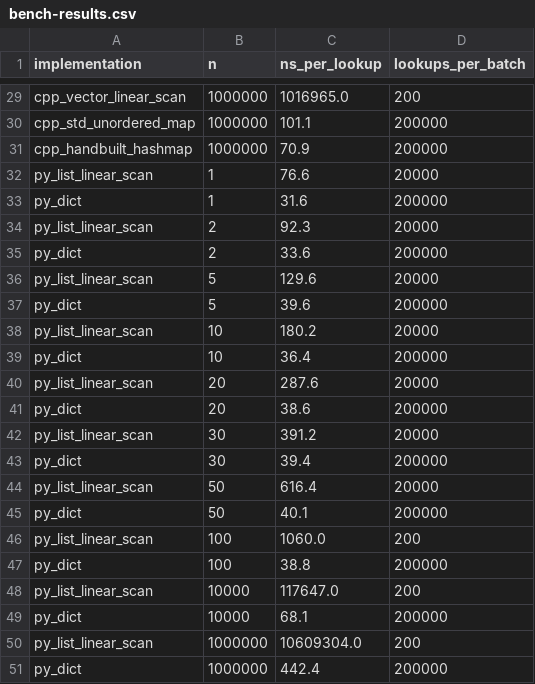
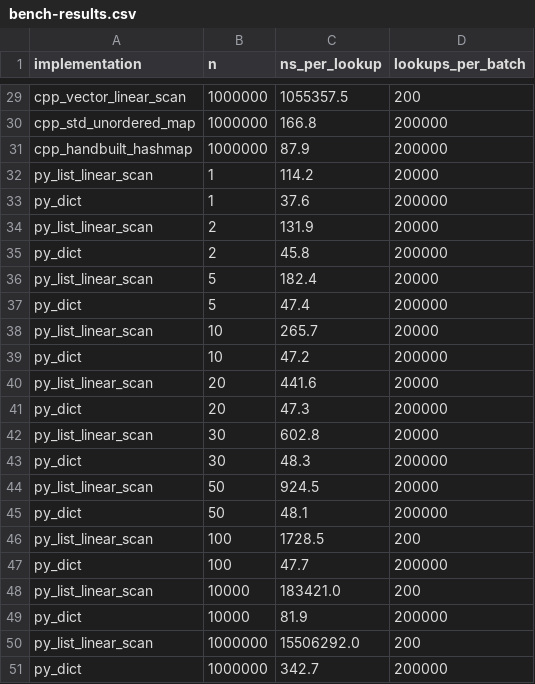
Before and after one commit to sotymostafa03-star/Module2, a CSV file: sample-data/bench-results.csv, drawn as a sheet; only a part is shown, gaps mark what is left out; the diff covers the shown part only; the diff names each change by its address in the sheet, - before the commit and + after, or states it on an @@ line.

```diff
--- a/sample-data/bench-results.csv
+++ b/sample-data/bench-results.csv
-C29 (ns_per_lookup): 1016965.0
+C29 (ns_per_lookup): 1055357.5
-C30 (ns_per_lookup): 101.1
+C30 (ns_per_lookup): 166.8
-C31 (ns_per_lookup): 70.9
+C31 (ns_per_lookup): 87.9
-C32 (ns_per_lookup): 76.6
+C32 (ns_per_lookup): 114.2
-C33 (ns_per_lookup): 31.6
+C33 (ns_per_lookup): 37.6
-C34 (ns_per_lookup): 92.3
+C34 (ns_per_lookup): 131.9
-C35 (ns_per_lookup): 33.6
+C35 (ns_per_lookup): 45.8
-C36 (ns_per_lookup): 129.6
+C36 (ns_per_lookup): 182.4
-C37 (ns_per_lookup): 39.6
+C37 (ns_per_lookup): 47.4
-C38 (ns_per_lookup): 180.2
+C38 (ns_per_lookup): 265.7
-C39 (ns_per_lookup): 36.4
+C39 (ns_per_lookup): 47.2
-C40 (ns_per_lookup): 287.6
+C40 (ns_per_lookup): 441.6
-C41 (ns_per_lookup): 38.6
+C41 (ns_per_lookup): 47.3
-C42 (ns_per_lookup): 391.2
+C42 (ns_per_lookup): 602.8
-C43 (ns_per_lookup): 39.4
+C43 (ns_per_lookup): 48.3
-C44 (ns_per_lookup): 616.4
+C44 (ns_per_lookup): 924.5
-C45 (ns_per_lookup): 40.1
+C45 (ns_per_lookup): 48.1
-C46 (ns_per_lookup): 1060.0
+C46 (ns_per_lookup): 1728.5
-C47 (ns_per_lookup): 38.8
+C47 (ns_per_lookup): 47.7
-C48 (ns_per_lookup): 117647.0
+C48 (ns_per_lookup): 183421.0
-C49 (ns_per_lookup): 68.1
+C49 (ns_per_lookup): 81.9
-C50 (ns_per_lookup): 10609304.0
+C50 (ns_per_lookup): 15506292.0
-C51 (ns_per_lookup): 442.4
+C51 (ns_per_lookup): 342.7
```
Also changed, not shown: 27 edited cells elsewhere in this file.
